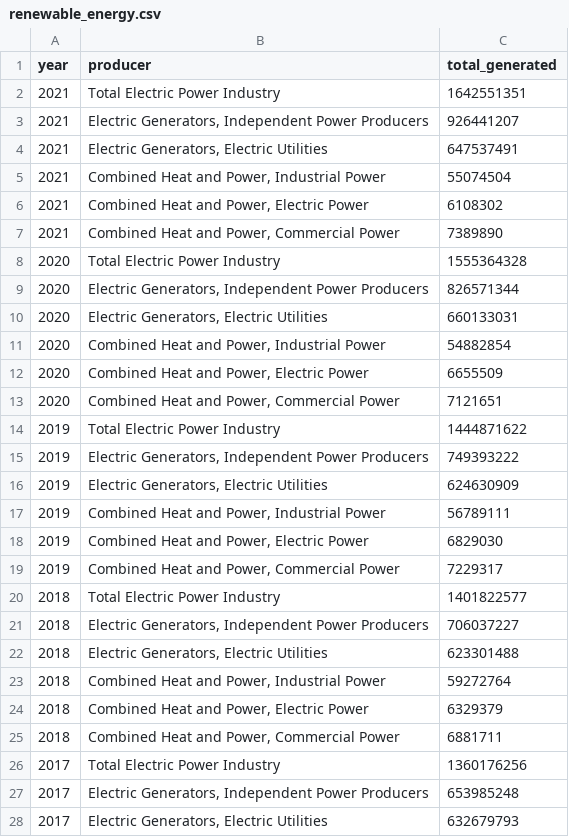
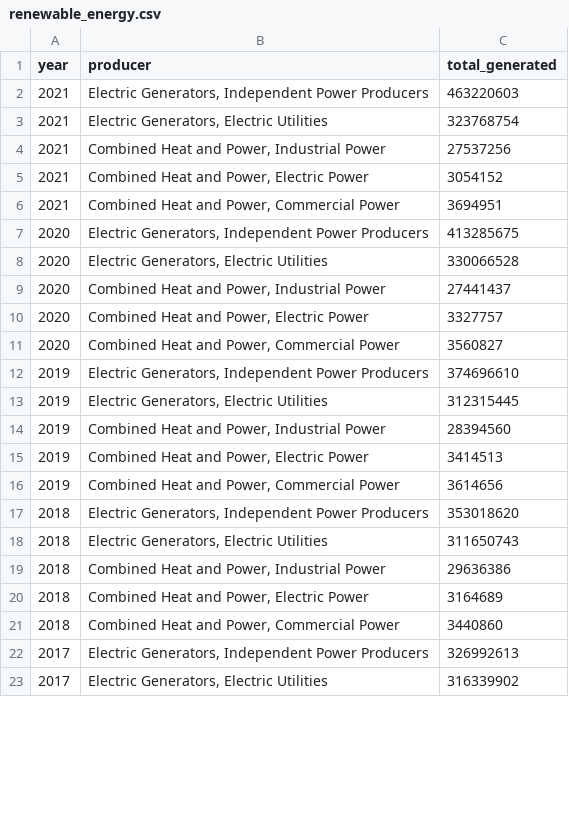
Before and after one commit to ahakobia/Group4_NFLX_MIDTERM, a CSV file: Justin/renewable_energy.csv, drawn as a sheet; only a part is shown; the diff covers the shown part only.

Commit message:
fixed sql table issue, added line graph

```diff
--- a/Justin/renewable_energy.csv
+++ b/Justin/renewable_energy.csv
@@ -1,28 +1,23 @@
 year,producer,total_generated
-2021,Total Electric Power Industry,1642551351
-2021,"Electric Generators, Independent Power Producers",926441207
-2021,"Electric Generators, Electric Utilities",647537491
-2021,"Combined Heat and Power, Industrial Power",55074504
-2021,"Combined Heat and Power, Electric Power",6108302
-2021,"Combined Heat and Power, Commercial Power",7389890
-2020,Total Electric Power Industry,1555364328
-2020,"Electric Generators, Independent Power Producers",826571344
-2020,"Electric Generators, Electric Utilities",660133031
-2020,"Combined Heat and Power, Industrial Power",54882854
-2020,"Combined Heat and Power, Electric Power",6655509
-2020,"Combined Heat and Power, Commercial Power",7121651
-2019,Total Electric Power Industry,1444871622
-2019,"Electric Generators, Independent Power Producers",749393222
-2019,"Electric Generators, Electric Utilities",624630909
-2019,"Combined Heat and Power, Industrial Power",56789111
-2019,"Combined Heat and Power, Electric Power",6829030
-2019,"Combined Heat and Power, Commercial Power",7229317
-2018,Total Electric Power Industry,1401822577
-2018,"Electric Generators, Independent Power Producers",706037227
-2018,"Electric Generators, Electric Utilities",623301488
-2018,"Combined Heat and Power, Industrial Power",59272764
-2018,"Combined Heat and Power, Electric Power",6329379
-2018,"Combined Heat and Power, Commercial Power",6881711
-2017,Total Electric Power Industry,1360176256
-2017,"Electric Generators, Independent Power Producers",653985248
-2017,"Electric Generators, Electric Utilities",632679793
+2021,"Electric Generators, Independent Power Producers",463220603
+2021,"Electric Generators, Electric Utilities",323768754
+2021,"Combined Heat and Power, Industrial Power",27537256
+2021,"Combined Heat and Power, Electric Power",3054152
+2021,"Combined Heat and Power, Commercial Power",3694951
+2020,"Electric Generators, Independent Power Producers",413285675
+2020,"Electric Generators, Electric Utilities",330066528
+2020,"Combined Heat and Power, Industrial Power",27441437
+2020,"Combined Heat and Power, Electric Power",3327757
+2020,"Combined Heat and Power, Commercial Power",3560827
+2019,"Electric Generators, Independent Power Producers",374696610
+2019,"Electric Generators, Electric Utilities",312315445
+2019,"Combined Heat and Power, Industrial Power",28394560
+2019,"Combined Heat and Power, Electric Power",3414513
+2019,"Combined Heat and Power, Commercial Power",3614656
+2018,"Electric Generators, Independent Power Producers",353018620
+2018,"Electric Generators, Electric Utilities",311650743
+2018,"Combined Heat and Power, Industrial Power",29636386
+2018,"Combined Heat and Power, Electric Power",3164689
+2018,"Combined Heat and Power, Commercial Power",3440860
+2017,"Electric Generators, Independent Power Producers",326992613
+2017,"Electric Generators, Electric Utilities",316339902
```
Also changed, not shown: 6 removed rows and 33 edited cells elsewhere in this file, 2 other files.
